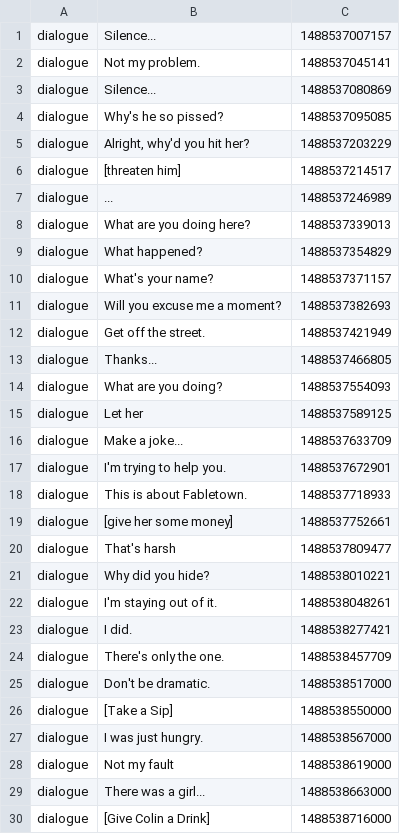
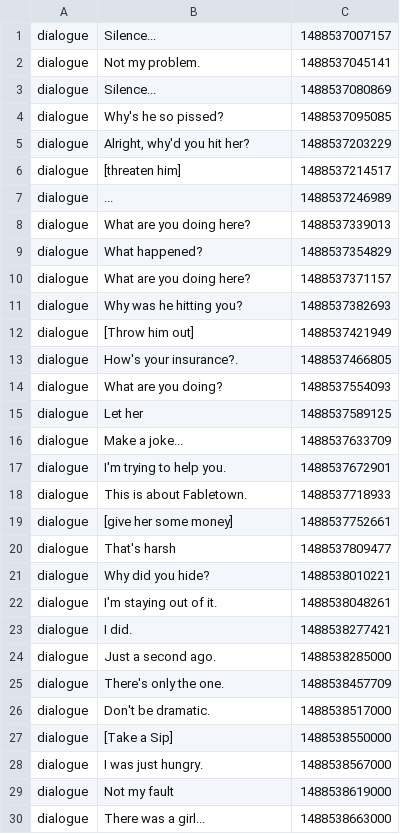
Before and after one commit to Ingibjorg/TelemetryTracker, a CSV file: data/13/03032017-102737/00_dump_mouse_decisions.csv, drawn as a sheet; only a part is shown; the shorter side is filled out with more unchanged rows.

Commit message:
Add fixed data

```diff
--- a/data/13/03032017-102737/00_dump_mouse_decisions.csv
+++ b/data/13/03032017-102737/00_dump_mouse_decisions.csv
@@ -9,6 +9,6 @@ dialogue;What are you doing here?;1488537339013
 dialogue;What happened?;1488537354829
-dialogue;What's your name?;1488537371157
-dialogue;Will you excuse me a moment?;1488537382693
-dialogue;Get off the street.;1488537421949
-dialogue;Thanks...;1488537466805
+dialogue;What are you doing here?;1488537371157
+dialogue;Why was he hitting you?;1488537382693
+dialogue;[Throw him out];1488537421949
+dialogue;How's your insurance?.;1488537466805
 dialogue;What are you doing?;1488537554093
@@ -23,2 +23,3 @@ dialogue;I'm staying out of it.;1488538048261
 dialogue;I did.;1488538277421
+dialogue;Just a second ago.;1488538285000
 dialogue;There's only the one.;1488538457709
```
Also changed, not shown: data/21/05032017-125416/00_dump_mouse_decisions.csv, data/23/05032017-162351/00_dump_mouse_decisions.csv.
